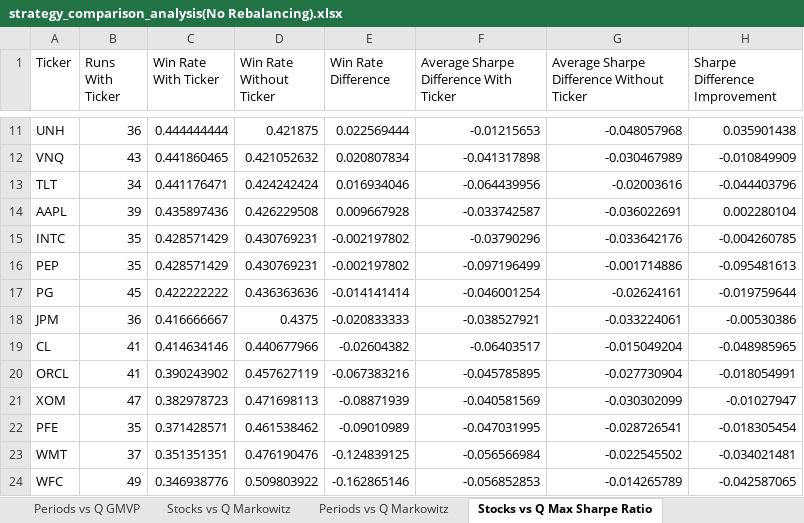
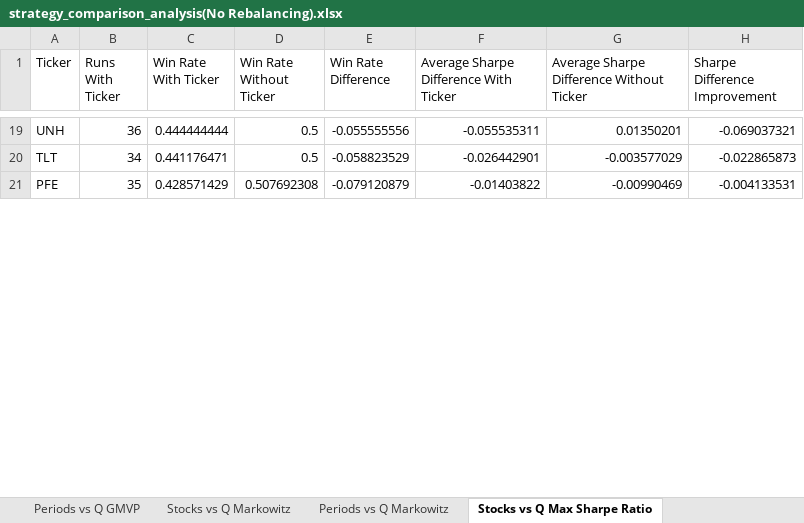
Before and after one commit to christianvanbellen/nova-ims-portfolio-management, an Excel workbook: replication/delivered/tables/strategy_comparison_analysis(No Rebalancing).xlsx, sheet Stocks vs Q Max Sharpe Ratio, drawn as a sheet; only a part is shown, gaps mark what is left out; values as stored, in another font and other column widths than the file's, no borders; removed rows and columns are numbered as before the commit, all else as after; the diff covers the shown part only; the diff names each change by its address in the sheet, - before the commit and + after, or states it on an @@ line.

```diff
--- a/replication/delivered/tables/strategy_comparison_analysis(No Rebalancing).xlsx (sheet Stocks vs Q Max Sharpe Ratio)
+++ b/replication/delivered/tables/strategy_comparison_analysis(No Rebalancing).xlsx (sheet Stocks vs Q Max Sharpe Ratio)
-D19 (Win Rate Without Ticker): 0.421875
+D19 (Win Rate Without Ticker): 0.5
-E19 (Win Rate Difference): 0.022569444
+E19 (Win Rate Difference): -0.055555556
-F19: -0.01215653
+F19: -0.055535311
-G19: -0.048057968
+G19: 0.01350201
-H19 (Sharpe Difference Improvement): 0.035901438
+H19 (Sharpe Difference Improvement): -0.069037321
-row 12: VNQ | 43 | 0.441860465 | 0.421052632 | 0.020807834 | -0.041317898 | -0.030467989 | -0.010849909
-D20 (Win Rate Without Ticker): 0.424242424
+D20 (Win Rate Without Ticker): 0.5
-E20 (Win Rate Difference): 0.016934046
+E20 (Win Rate Difference): -0.058823529
-F20: -0.064439956
+F20: -0.026442901
-G20: -0.02003616
+G20: -0.003577029
-H20 (Sharpe Difference Improvement): -0.044403796
+H20 (Sharpe Difference Improvement): -0.022865873
-row 14: AAPL | 39 | 0.435897436 | 0.426229508 | 0.009667928 | -0.033742587 | -0.036022691 | 0.002280104
-row 15: INTC | 35 | 0.428571429 | 0.430769231 | -0.002197802 | -0.03790296 | -0.033642176 | -0.004260785
-row 16: PEP | 35 | 0.428571429 | 0.430769231 | -0.002197802 | -0.097196499 | -0.001714886 | -0.095481613
-row 17: PG | 45 | 0.422222222 | 0.436363636 | -0.014141414 | -0.046001254 | -0.02624161 | -0.019759644
-row 18: JPM | 36 | 0.416666667 | 0.4375 | -0.020833333 | -0.038527921 | -0.033224061 | -0.00530386
-row 19: CL | 41 | 0.414634146 | 0.440677966 | -0.02604382 | -0.06403517 | -0.015049204 | -0.048985965
-row 20: ORCL | 41 | 0.390243902 | 0.457627119 | -0.067383216 | -0.045785895 | -0.027730904 | -0.018054991
-row 21: XOM | 47 | 0.382978723 | 0.471698113 | -0.08871939 | -0.040581569 | -0.030302099 | -0.01027947
-C21 (Win Rate With Ticker): 0.371428571
+C21 (Win Rate With Ticker): 0.428571429
-D21 (Win Rate Without Ticker): 0.461538462
+D21 (Win Rate Without Ticker): 0.507692308
-E21 (Win Rate Difference): -0.09010989
+E21 (Win Rate Difference): -0.079120879
-F21: -0.047031995
+F21: -0.01403822
-G21: -0.028726541
+G21: -0.00990469
-H21 (Sharpe Difference Improvement): -0.018305454
+H21 (Sharpe Difference Improvement): -0.004133531
-row 23: WMT | 37 | 0.351351351 | 0.476190476 | -0.124839125 | -0.056566984 | -0.022545502 | -0.034021481
-row 24: WFC | 49 | 0.346938776 | 0.509803922 | -0.162865146 | -0.056852853 | -0.014265789 | -0.042587065
```
Also changed, not shown: 17 added rows, 6 removed rows and 28 edited cells elsewhere in this sheet, sheet Stocks vs 1N GMVP, sheet Stocks vs ETF Maximum Decorrela, sheet Stocks vs ETF GMVP, sheet Stocks vs Q Markowitz, sheet Stocks vs 1N Inverse Volatility, sheet Stocks vs ETF Most Diversified, 46 more sheets, replication/delivered/tables/portfolio_backtest_summary.xlsx, replication/delivered/tables/strategy_comparison_analysis(Rebalancing with Fees).xlsx, 10 other files.
